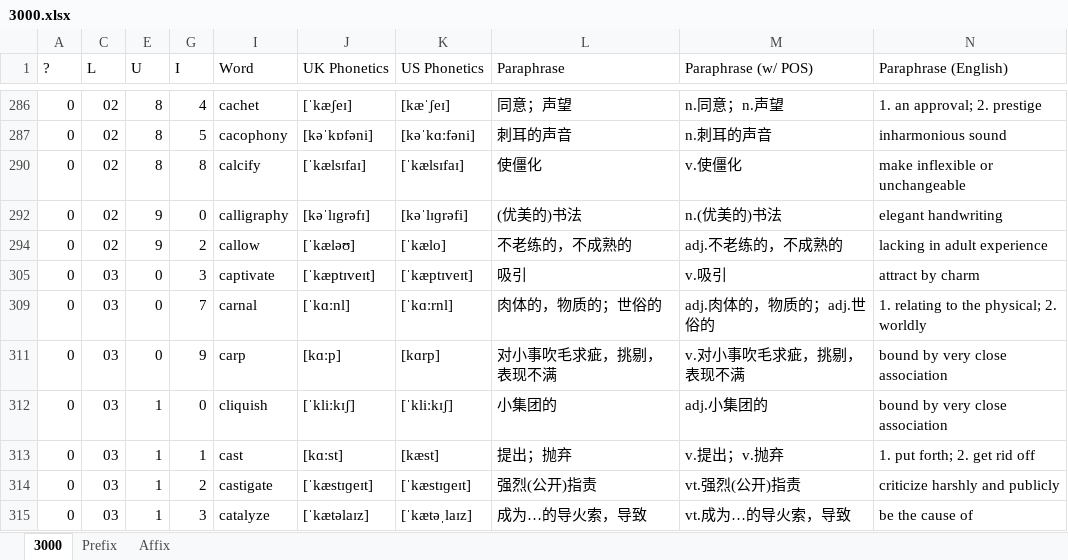
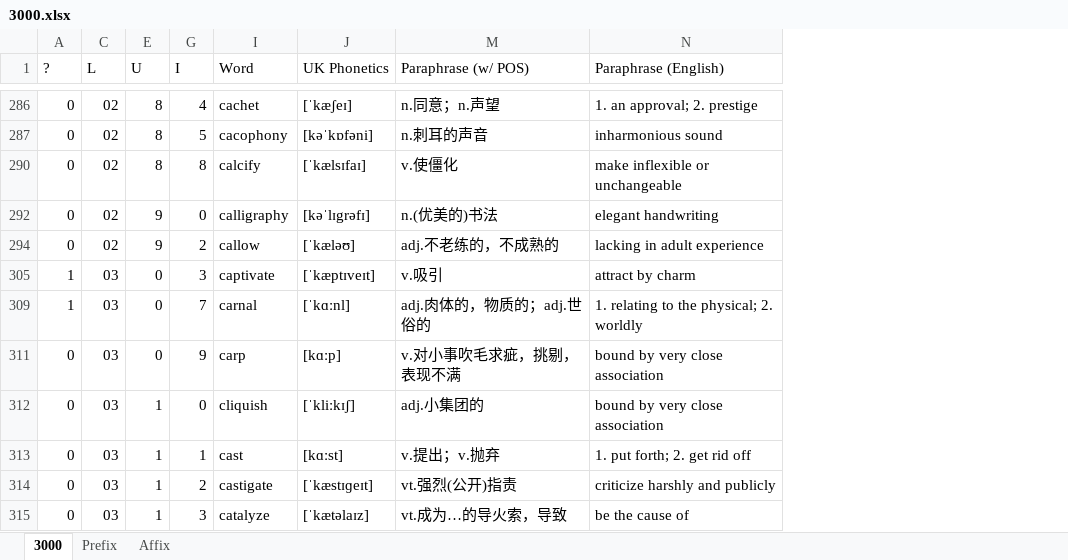
Before and after one commit to ericwu0930/3000, an Excel workbook: 3000.xlsx, sheet 3000, drawn as a sheet; only a part is shown, gaps mark what is left out; values as stored, in another font and other column widths than the file's, no borders; conditional formats not drawn; the diff covers the shown part only; the diff names each change by its address in the sheet, - before the commit and + after, or states it on an @@ line.

```diff
--- a/3000.xlsx (sheet 3000)
+++ b/3000.xlsx (sheet 3000)
@@ column K (US Phonetics) hidden, rows 286-315: [kæˈʃeɪ] | [kəˈkɑːfəni] | [ˈkælsɪfaɪ] | [kəˈlɪɡrəfi] | [ˈkælo] | [ˈkæptɪveɪt] | [ˈkɑːrnl] | [kɑrp] | [ˈkliːkɪʃ] | [kæst] | [ˈkæstɪɡeɪt] | [ˈkætəˌlaɪz] @@
@@ column L (Paraphrase) hidden, rows 286-315: 同意；声望 | 刺耳的声音 | 使僵化 | (优美的)书法 | 不老练的，不成熟的 | 吸引 | 肉体的，物质的；世俗的 | 对小事吹毛求疵，挑剔，表现不满 | 小集团的 | 提出；抛弃 | 强烈(公开)指责 | 成为…的导火索，导致 @@
-A305 (?): 0
+A305 (?): 1
-A309 (?): 0
+A309 (?): 1
```
Also changed, not shown: 44 removed rows and 46 edited cells elsewhere in this sheet, hidden cells.
